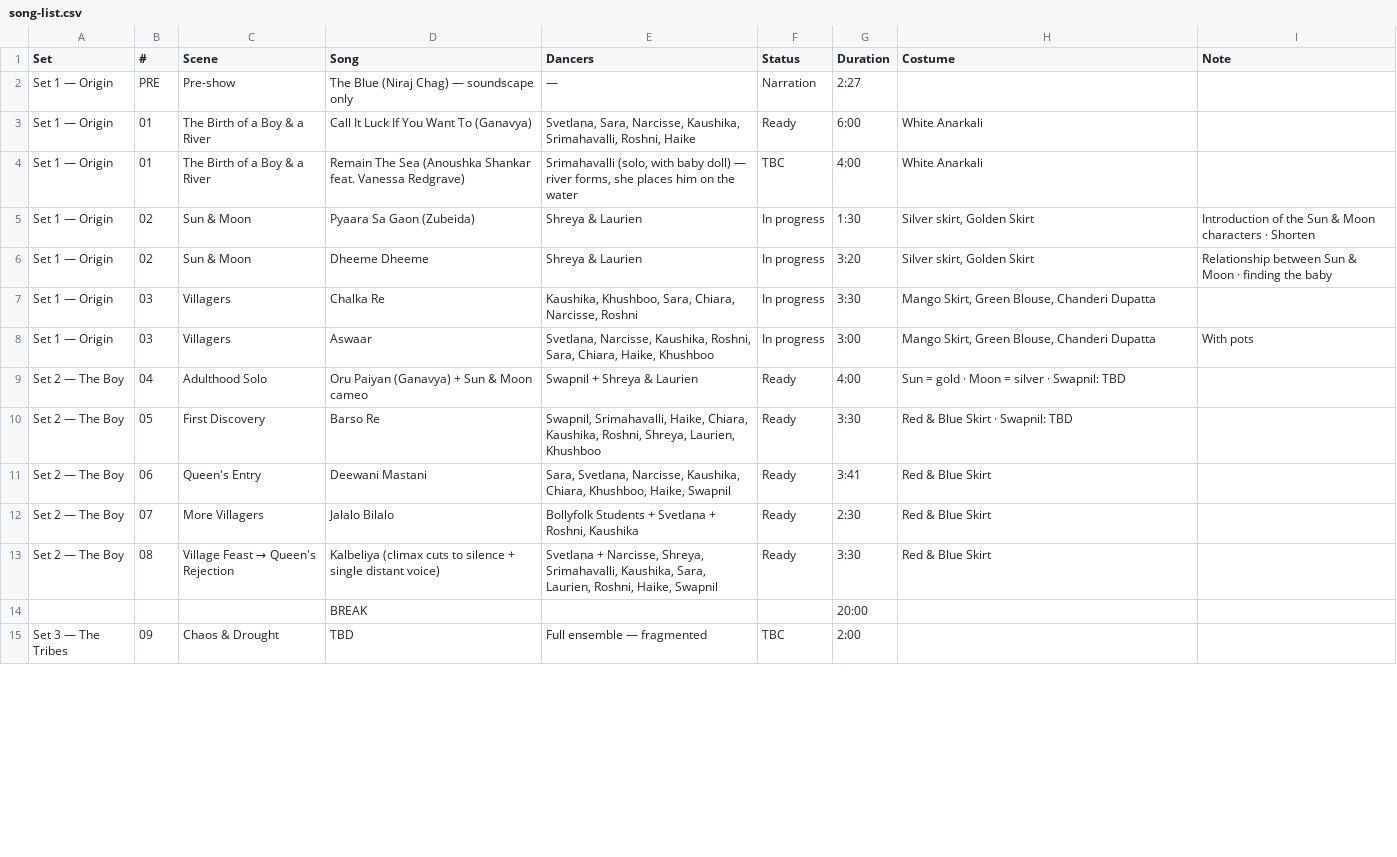
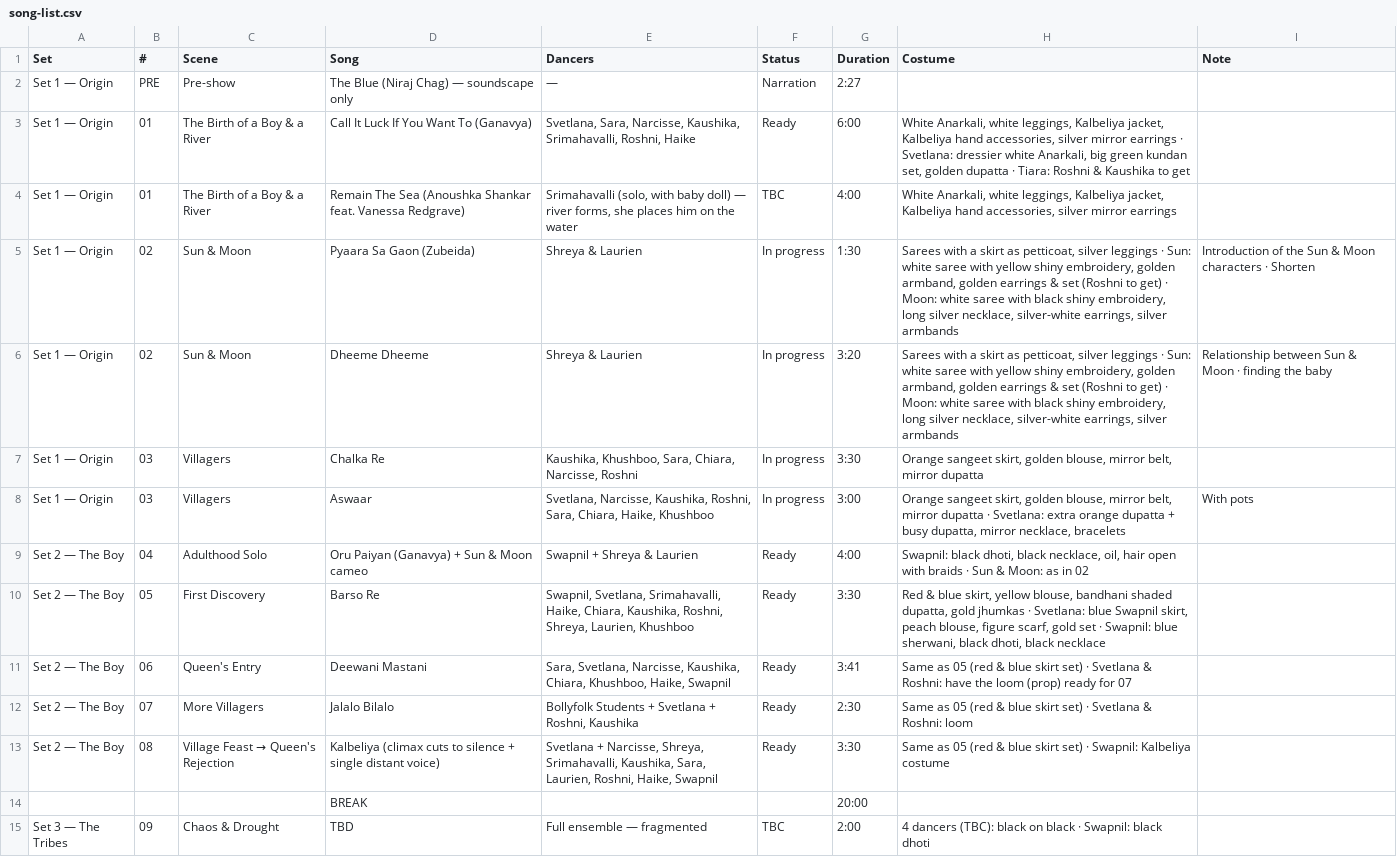
Before and after one commit to swapnildagliya/swapkebolly-site, a CSV file: sangam/song-list.csv, drawn as a sheet; only a part is shown; the diff covers the shown part only.

```diff
--- a/sangam/song-list.csv
+++ b/sangam/song-list.csv
@@ -2,14 +2,14 @@ Set,#,Scene,Song,Dancers,Status,Duration,Costume,Note
 Set 1 — Origin,PRE,Pre-show,The Blue (Niraj Chag) — soundscape only,—,Narration,2:27,,
-Set 1 — Origin,01,The Birth of a Boy & a River,Call It Luck If You Want To (Ganavya),"Svetlana, Sara, Narcisse, Kaushika, Srimahavalli, Roshni, Haike",Ready,6:00,White Anarkali,
-Set 1 — Origin,01,The Birth of a Boy & a River,Remain The Sea (Anoushka Shankar feat. Vanessa Redgrave),"Srimahavalli (solo, with baby doll) — river forms, she places him on the water",TBC,4:00,White Anarkali,
-Set 1 — Origin,02,Sun & Moon,Pyaara Sa Gaon (Zubeida),Shreya & Laurien,In progress,1:30,"Silver skirt, Golden Skirt",Introduction of the Sun & Moon characters · Shorten
-Set 1 — Origin,02,Sun & Moon,Dheeme Dheeme,Shreya & Laurien,In progress,3:20,"Silver skirt, Golden Skirt",Relationship between Sun & Moon · finding the baby
-Set 1 — Origin,03,Villagers,Chalka Re,"Kaushika, Khushboo, Sara, Chiara, Narcisse, Roshni",In progress,3:30,"Mango Skirt, Green Blouse, Chanderi Dupatta",
-Set 1 — Origin,03,Villagers,Aswaar,"Svetlana, Narcisse, Kaushika, Roshni, Sara, Chiara, Haike, Khushboo",In progress,3:00,"Mango Skirt, Green Blouse, Chanderi Dupatta",With pots
-Set 2 — The Boy,04,Adulthood Solo,Oru Paiyan (Ganavya) + Sun & Moon cameo,Swapnil + Shreya & Laurien,Ready,4:00,Sun = gold · Moon = silver · Swapnil: TBD,
-Set 2 — The Boy,05,First Discovery,Barso Re,"Swapnil, Srimahavalli, Haike, Chiara, Kaushika, Roshni, Shreya, Laurien, Khushboo",Ready,3:30,Red & Blue Skirt · Swapnil: TBD,
-Set 2 — The Boy,06,Queen's Entry,Deewani Mastani,"Sara, Svetlana, Narcisse, Kaushika, Chiara, Khushboo, Haike, Swapnil",Ready,3:41,Red & Blue Skirt,
-Set 2 — The Boy,07,More Villagers,Jalalo Bilalo,"Bollyfolk Students + Svetlana + Roshni, Kaushika",Ready,2:30,Red & Blue Skirt,
-Set 2 — The Boy,08,Village Feast → Queen's Rejection,Kalbeliya (climax cuts to silence + single distant voice),"Svetlana + Narcisse, Shreya, Srimahavalli, Kaushika, Sara, Laurien, Roshni, Haike, Swapnil",Ready,3:30,Red & Blue Skirt,
+Set 1 — Origin,01,The Birth of a Boy & a River,Call It Luck If You Want To (Ganavya),"Svetlana, Sara, Narcisse, Kaushika, Srimahavalli, Roshni, Haike",Ready,6:00,"White Anarkali, white leggings, Kalbeliya jacket, Kalbeliya hand accessories, silver mirror earrings · Svetlana: dressier white Anarkali, big green kundan set, golden dupatta · Tiara: Roshni & Kaushika to get",
+Set 1 — Origin,01,The Birth of a Boy & a River,Remain The Sea (Anoushka Shankar feat. Vanessa Redgrave),"Srimahavalli (solo, with baby doll) — river forms, she places him on the water",TBC,4:00,"White Anarkali, white leggings, Kalbeliya jacket, Kalbeliya hand accessories, silver mirror earrings",
+Set 1 — Origin,02,Sun & Moon,Pyaara Sa Gaon (Zubeida),Shreya & Laurien,In progress,1:30,"Sarees with a skirt as petticoat, silver leggings · Sun: white saree with yellow shiny embroidery, golden armband, golden earrings & set (Roshni to get) · Moon: white saree with black shiny embroidery, long silver necklace, silver-white earrings, silver armbands",Introduction of the Sun & Moon characters · Shorten
+Set 1 — Origin,02,Sun & Moon,Dheeme Dheeme,Shreya & Laurien,In progress,3:20,"Sarees with a skirt as petticoat, silver leggings · Sun: white saree with yellow shiny embroidery, golden armband, golden earrings & set (Roshni to get) · Moon: white saree with black shiny embroidery, long silver necklace, silver-white earrings, silver armbands",Relationship between Sun & Moon · finding the baby
+Set 1 — Origin,03,Villagers,Chalka Re,"Kaushika, Khushboo, Sara, Chiara, Narcisse, Roshni",In progress,3:30,"Orange sangeet skirt, golden blouse, mirror belt, mirror dupatta",
+Set 1 — Origin,03,Villagers,Aswaar,"Svetlana, Narcisse, Kaushika, Roshni, Sara, Chiara, Haike, Khushboo",In progress,3:00,"Orange sangeet skirt, golden blouse, mirror belt, mirror dupatta · Svetlana: extra orange dupatta + busy dupatta, mirror necklace, bracelets",With pots
+Set 2 — The Boy,04,Adulthood Solo,Oru Paiyan (Ganavya) + Sun & Moon cameo,Swapnil + Shreya & Laurien,Ready,4:00,"Swapnil: black dhoti, black necklace, oil, hair open with braids · Sun & Moon: as in 02",
+Set 2 — The Boy,05,First Discovery,Barso Re,"Swapnil, Svetlana, Srimahavalli, Haike, Chiara, Kaushika, Roshni, Shreya, Laurien, Khushboo",Ready,3:30,"Red & blue skirt, yellow blouse, bandhani shaded dupatta, gold jhumkas · Svetlana: blue Swapnil skirt, peach blouse, figure scarf, gold set · Swapnil: blue sherwani, black dhoti, black necklace",
+Set 2 — The Boy,06,Queen's Entry,Deewani Mastani,"Sara, Svetlana, Narcisse, Kaushika, Chiara, Khushboo, Haike, Swapnil",Ready,3:41,Same as 05 (red & blue skirt set) · Svetlana & Roshni: have the loom (prop) ready for 07,
+Set 2 — The Boy,07,More Villagers,Jalalo Bilalo,"Bollyfolk Students + Svetlana + Roshni, Kaushika",Ready,2:30,Same as 05 (red & blue skirt set) · Svetlana & Roshni: loom,
+Set 2 — The Boy,08,Village Feast → Queen's Rejection,Kalbeliya (climax cuts to silence + single distant voice),"Svetlana + Narcisse, Shreya, Srimahavalli, Kaushika, Sara, Laurien, Roshni, Haike, Swapnil",Ready,3:30,Same as 05 (red & blue skirt set) · Swapnil: Kalbeliya costume,
 ,,,BREAK,,,20:00,,
-Set 3 — The Tribes,09,Chaos & Drought,TBD,Full ensemble — fragmented,TBC,2:00,,
+Set 3 — The Tribes,09,Chaos & Drought,TBD,Full ensemble — fragmented,TBC,2:00,4 dancers (TBC): black on black · Swapnil: black dhoti,
```
Also changed, not shown: 1 added row, 1 removed row and 14 edited cells elsewhere in this file, 2 other files.
